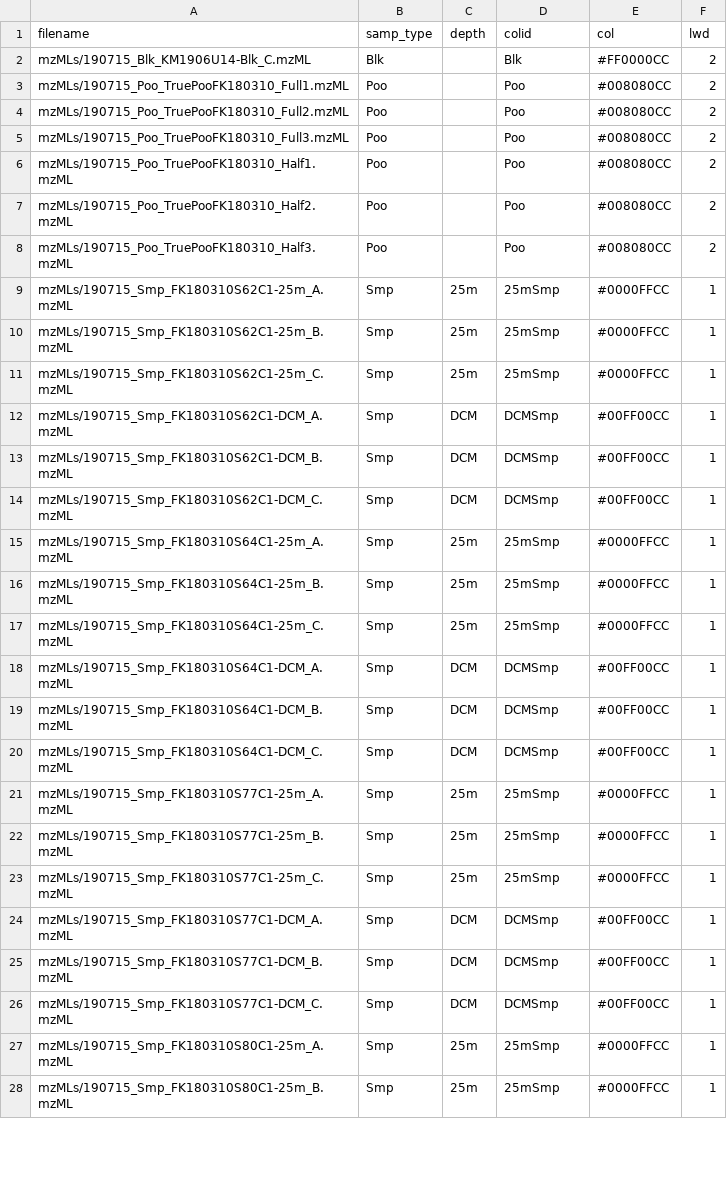
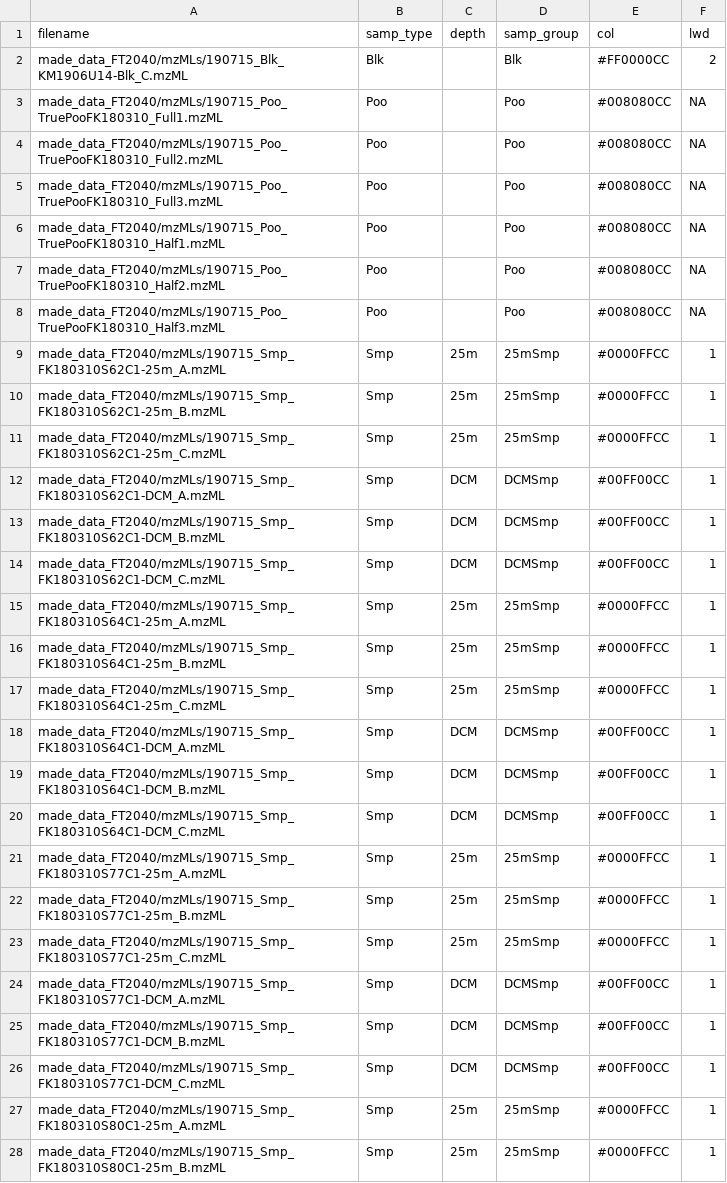
Before and after one commit to wkumler/MS_metrics, a CSV file: made_data_FT2040/file_data.csv, drawn as a sheet; only a part is shown; the diff covers the shown part only.

```diff
--- a/made_data_FT2040/file_data.csv
+++ b/made_data_FT2040/file_data.csv
@@ -1,28 +1,28 @@
-"filename","samp_type","depth","colid","col","lwd"
-"mzMLs/190715_Blk_KM1906U14-Blk_C.mzML","Blk","","Blk","#FF0000CC",2
-"mzMLs/190715_Poo_TruePooFK180310_Full1.mzML","Poo","","Poo","#008080CC",2
-"mzMLs/190715_Poo_TruePooFK180310_Full2.mzML","Poo","","Poo","#008080CC",2
-"mzMLs/190715_Poo_TruePooFK180310_Full3.mzML","Poo","","Poo","#008080CC",2
-"mzMLs/190715_Poo_TruePooFK180310_Half1.mzML","Poo","","Poo","#008080CC",2
-"mzMLs/190715_Poo_TruePooFK180310_Half2.mzML","Poo","","Poo","#008080CC",2
-"mzMLs/190715_Poo_TruePooFK180310_Half3.mzML","Poo","","Poo","#008080CC",2
-"mzMLs/190715_Smp_FK180310S62C1-25m_A.mzML","Smp","25m","25mSmp","#0000FFCC",1
-"mzMLs/190715_Smp_FK180310S62C1-25m_B.mzML","Smp","25m","25mSmp","#0000FFCC",1
-"mzMLs/190715_Smp_FK180310S62C1-25m_C.mzML","Smp","25m","25mSmp","#0000FFCC",1
-"mzMLs/190715_Smp_FK180310S62C1-DCM_A.mzML","Smp","DCM","DCMSmp","#00FF00CC",1
-"mzMLs/190715_Smp_FK180310S62C1-DCM_B.mzML","Smp","DCM","DCMSmp","#00FF00CC",1
-"mzMLs/190715_Smp_FK180310S62C1-DCM_C.mzML","Smp","DCM","DCMSmp","#00FF00CC",1
-"mzMLs/190715_Smp_FK180310S64C1-25m_A.mzML","Smp","25m","25mSmp","#0000FFCC",1
-"mzMLs/190715_Smp_FK180310S64C1-25m_B.mzML","Smp","25m","25mSmp","#0000FFCC",1
-"mzMLs/190715_Smp_FK180310S64C1-25m_C.mzML","Smp","25m","25mSmp","#0000FFCC",1
-"mzMLs/190715_Smp_FK180310S64C1-DCM_A.mzML","Smp","DCM","DCMSmp","#00FF00CC",1
-"mzMLs/190715_Smp_FK180310S64C1-DCM_B.mzML","Smp","DCM","DCMSmp","#00FF00CC",1
-"mzMLs/190715_Smp_FK180310S64C1-DCM_C.mzML","Smp","DCM","DCMSmp","#00FF00CC",1
-"mzMLs/190715_Smp_FK180310S77C1-25m_A.mzML","Smp","25m","25mSmp","#0000FFCC",1
-"mzMLs/190715_Smp_FK180310S77C1-25m_B.mzML","Smp","25m","25mSmp","#0000FFCC",1
-"mzMLs/190715_Smp_FK180310S77C1-25m_C.mzML","Smp","25m","25mSmp","#0000FFCC",1
-"mzMLs/190715_Smp_FK180310S77C1-DCM_A.mzML","Smp","DCM","DCMSmp","#00FF00CC",1
-"mzMLs/190715_Smp_FK180310S77C1-DCM_B.mzML","Smp","DCM","DCMSmp","#00FF00CC",1
-"mzMLs/190715_Smp_FK180310S77C1-DCM_C.mzML","Smp","DCM","DCMSmp","#00FF00CC",1
-"mzMLs/190715_Smp_FK180310S80C1-25m_A.mzML","Smp","25m","25mSmp","#0000FFCC",1
-"mzMLs/190715_Smp_FK180310S80C1-25m_B.mzML","Smp","25m","25mSmp","#0000FFCC",1
+"filename","samp_type","depth","samp_group","col","lwd"
+"made_data_FT2040/mzMLs/190715_Blk_KM1906U14-Blk_C.mzML","Blk","","Blk","#FF0000CC",2
+"made_data_FT2040/mzMLs/190715_Poo_TruePooFK180310_Full1.mzML","Poo","","Poo","#008080CC",NA
+"made_data_FT2040/mzMLs/190715_Poo_TruePooFK180310_Full2.mzML","Poo","","Poo","#008080CC",NA
+"made_data_FT2040/mzMLs/190715_Poo_TruePooFK180310_Full3.mzML","Poo","","Poo","#008080CC",NA
+"made_data_FT2040/mzMLs/190715_Poo_TruePooFK180310_Half1.mzML","Poo","","Poo","#008080CC",NA
+"made_data_FT2040/mzMLs/190715_Poo_TruePooFK180310_Half2.mzML","Poo","","Poo","#008080CC",NA
+"made_data_FT2040/mzMLs/190715_Poo_TruePooFK180310_Half3.mzML","Poo","","Poo","#008080CC",NA
+"made_data_FT2040/mzMLs/190715_Smp_FK180310S62C1-25m_A.mzML","Smp","25m","25mSmp","#0000FFCC",1
+"made_data_FT2040/mzMLs/190715_Smp_FK180310S62C1-25m_B.mzML","Smp","25m","25mSmp","#0000FFCC",1
+"made_data_FT2040/mzMLs/190715_Smp_FK180310S62C1-25m_C.mzML","Smp","25m","25mSmp","#0000FFCC",1
+"made_data_FT2040/mzMLs/190715_Smp_FK180310S62C1-DCM_A.mzML","Smp","DCM","DCMSmp","#00FF00CC",1
+"made_data_FT2040/mzMLs/190715_Smp_FK180310S62C1-DCM_B.mzML","Smp","DCM","DCMSmp","#00FF00CC",1
+"made_data_FT2040/mzMLs/190715_Smp_FK180310S62C1-DCM_C.mzML","Smp","DCM","DCMSmp","#00FF00CC",1
+"made_data_FT2040/mzMLs/190715_Smp_FK180310S64C1-25m_A.mzML","Smp","25m","25mSmp","#0000FFCC",1
+"made_data_FT2040/mzMLs/190715_Smp_FK180310S64C1-25m_B.mzML","Smp","25m","25mSmp","#0000FFCC",1
+"made_data_FT2040/mzMLs/190715_Smp_FK180310S64C1-25m_C.mzML","Smp","25m","25mSmp","#0000FFCC",1
+"made_data_FT2040/mzMLs/190715_Smp_FK180310S64C1-DCM_A.mzML","Smp","DCM","DCMSmp","#00FF00CC",1
+"made_data_FT2040/mzMLs/190715_Smp_FK180310S64C1-DCM_B.mzML","Smp","DCM","DCMSmp","#00FF00CC",1
+"made_data_FT2040/mzMLs/190715_Smp_FK180310S64C1-DCM_C.mzML","Smp","DCM","DCMSmp","#00FF00CC",1
+"made_data_FT2040/mzMLs/190715_Smp_FK180310S77C1-25m_A.mzML","Smp","25m","25mSmp","#0000FFCC",1
+"made_data_FT2040/mzMLs/190715_Smp_FK180310S77C1-25m_B.mzML","Smp","25m","25mSmp","#0000FFCC",1
+"made_data_FT2040/mzMLs/190715_Smp_FK180310S77C1-25m_C.mzML","Smp","25m","25mSmp","#0000FFCC",1
+"made_data_FT2040/mzMLs/190715_Smp_FK180310S77C1-DCM_A.mzML","Smp","DCM","DCMSmp","#00FF00CC",1
+"made_data_FT2040/mzMLs/190715_Smp_FK180310S77C1-DCM_B.mzML","Smp","DCM","DCMSmp","#00FF00CC",1
+"made_data_FT2040/mzMLs/190715_Smp_FK180310S77C1-DCM_C.mzML","Smp","DCM","DCMSmp","#00FF00CC",1
+"made_data_FT2040/mzMLs/190715_Smp_FK180310S80C1-25m_A.mzML","Smp","25m","25mSmp","#0000FFCC",1
+"made_data_FT2040/mzMLs/190715_Smp_FK180310S80C1-25m_B.mzML","Smp","25m","25mSmp","#0000FFCC",1
```
Also changed, not shown: 24 edited cells elsewhere in this file, made_data_FT2040/feat_isodata.csv, made_data_FT2040/med_missed_scans.csv, 4 other files.
